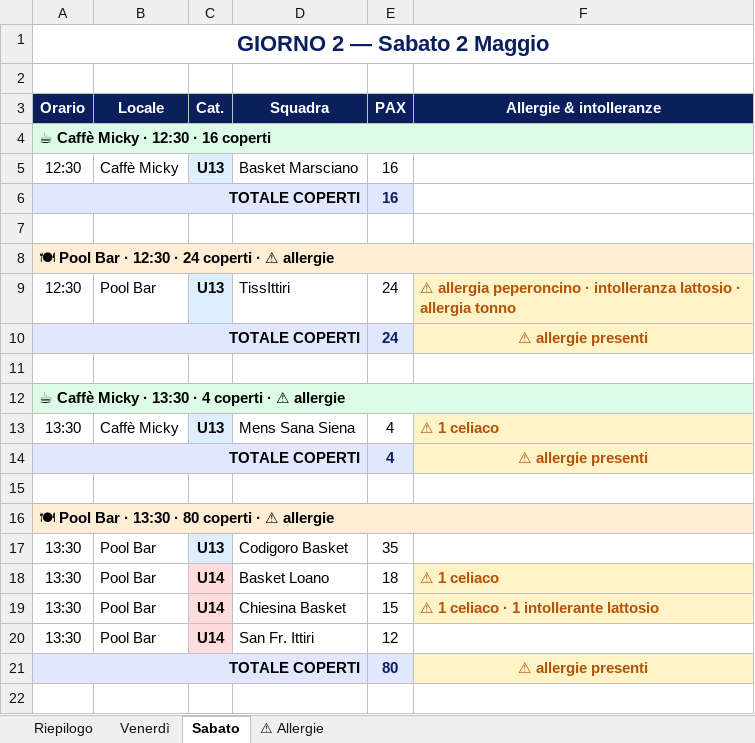
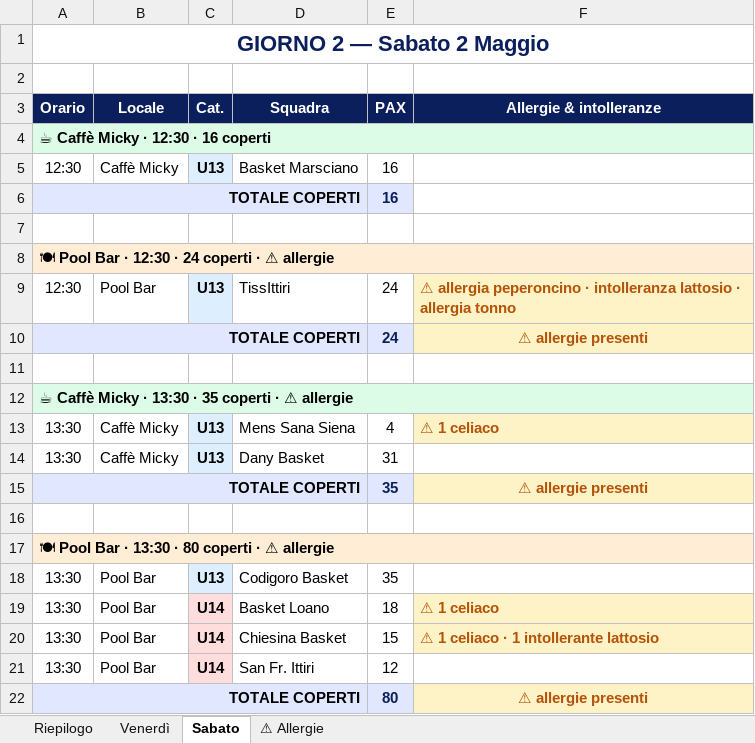
Before and after one commit to alecsal/trofeo-monsummano, an Excel workbook: griglia_pranzi_torneo.xlsx, sheet Sabato, drawn as a sheet; values as stored, in another font and other column widths than the file's, no borders; addresses are those after the commit; the diff names each change by its address in the sheet, - before the commit and + after, or states it on an @@ line.

```diff
--- a/griglia_pranzi_torneo.xlsx (sheet Sabato)
+++ b/griglia_pranzi_torneo.xlsx (sheet Sabato)
-A12 (Orario): …13:30 · 4 coperti ·…
+A12 (Orario): …13:30 · 35 coperti ·…
+row 14: 13:30 | Caffè Micky | U13 | Dany Basket | 31
-E15 (PAX): 4
+E15 (PAX): 35
```
Also changed, not shown: sheet Riepilogo, sheet Venerdì, torneo_programma.xlsx, 2 other files.
